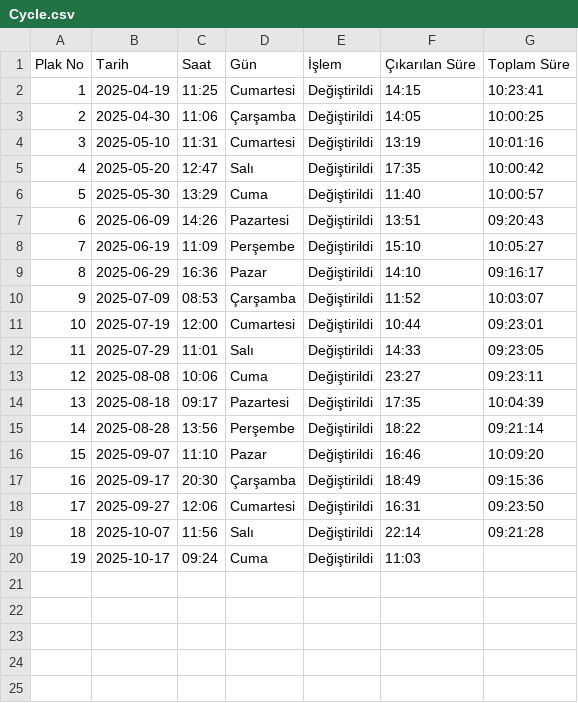
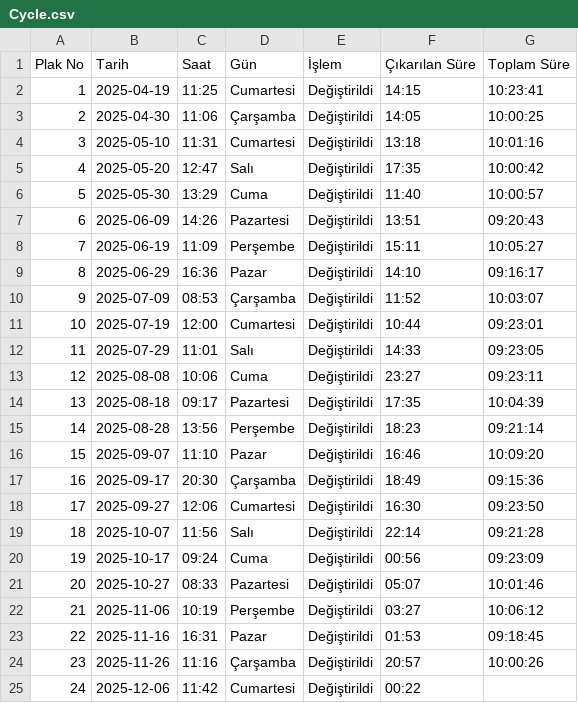
Before and after one commit to bkaanulgen/Aligner, a CSV file: csv/Cycle.csv, drawn as a sheet.

```diff
--- a/csv/Cycle.csv
+++ b/csv/Cycle.csv
@@ -3,3 +3,3 @@ Plak No;Tarih;Saat;Gün;İşlem;Çıkarılan Süre;Toplam Süre
 2;2025-04-30;11:06;Çarşamba;Değiştirildi;14:05;10:00:25
-3;2025-05-10;11:31;Cumartesi;Değiştirildi;13:19;10:01:16
+3;2025-05-10;11:31;Cumartesi;Değiştirildi;13:18;10:01:16
 4;2025-05-20;12:47;Salı;Değiştirildi;17:35;10:00:42
@@ -7,3 +7,3 @@ Plak No;Tarih;Saat;Gün;İşlem;Çıkarılan Süre;Toplam Süre
 6;2025-06-09;14:26;Pazartesi;Değiştirildi;13:51;09:20:43
-7;2025-06-19;11:09;Perşembe;Değiştirildi;15:10;10:05:27
+7;2025-06-19;11:09;Perşembe;Değiştirildi;15:11;10:05:27
 8;2025-06-29;16:36;Pazar;Değiştirildi;14:10;09:16:17
@@ -14,7 +14,12 @@ Plak No;Tarih;Saat;Gün;İşlem;Çıkarılan Süre;Toplam Süre
 13;2025-08-18;09:17;Pazartesi;Değiştirildi;17:35;10:04:39
-14;2025-08-28;13:56;Perşembe;Değiştirildi;18:22;09:21:14
+14;2025-08-28;13:56;Perşembe;Değiştirildi;18:23;09:21:14
 15;2025-09-07;11:10;Pazar;Değiştirildi;16:46;10:09:20
 16;2025-09-17;20:30;Çarşamba;Değiştirildi;18:49;09:15:36
-17;2025-09-27;12:06;Cumartesi;Değiştirildi;16:31;09:23:50
+17;2025-09-27;12:06;Cumartesi;Değiştirildi;16:30;09:23:50
 18;2025-10-07;11:56;Salı;Değiştirildi;22:14;09:21:28
-19;2025-10-17;09:24;Cuma;Değiştirildi;11:03;
+19;2025-10-17;09:24;Cuma;Değiştirildi;00:56;09:23:09
+20;2025-10-27;08:33;Pazartesi;Değiştirildi;05:07;10:01:46
+21;2025-11-06;10:19;Perşembe;Değiştirildi;03:27;10:06:12
+22;2025-11-16;16:31;Pazar;Değiştirildi;01:53;09:18:45
+23;2025-11-26;11:16;Çarşamba;Değiştirildi;20:57;10:00:26
+24;2025-12-06;11:42;Cumartesi;Değiştirildi;00:22;
```
Also changed, not shown: csv/Sum.csv, 1 other file.
